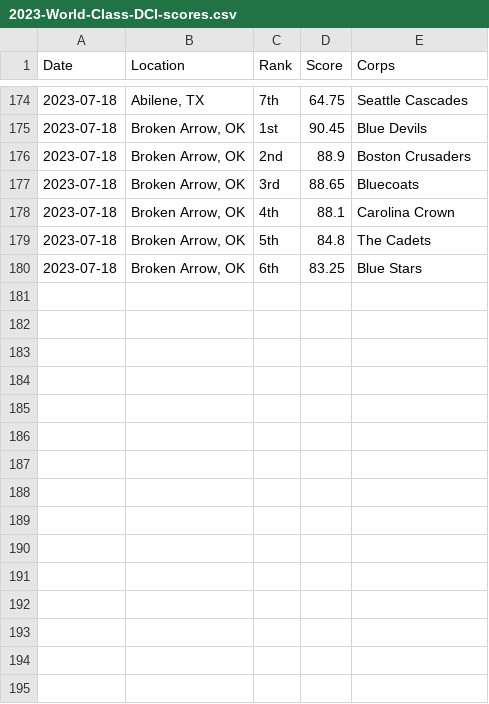
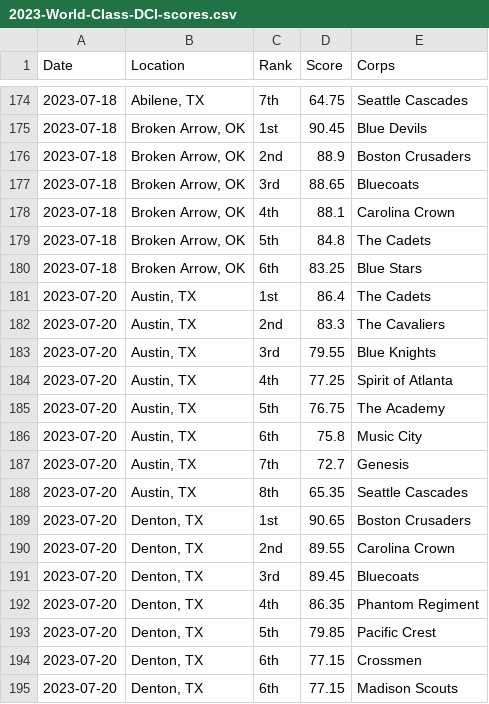
Before and after one commit to aggieed97/DCI-Data, a CSV file: data/2023-World-Class-DCI-scores.csv, drawn as a sheet; only a part is shown, gaps mark what is left out.

```diff
--- a/data/2023-World-Class-DCI-scores.csv
+++ b/data/2023-World-Class-DCI-scores.csv
@@ -180 +180,16 @@ Date,Location,Rank,Score,Corps
 2023-07-18,"Broken Arrow, OK",6th,83.25,Blue Stars
+2023-07-20,"Austin, TX",1st,86.4,The Cadets
+2023-07-20,"Austin, TX",2nd,83.3,The Cavaliers
+2023-07-20,"Austin, TX",3rd,79.55,Blue Knights
+2023-07-20,"Austin, TX",4th,77.25,Spirit of Atlanta
+2023-07-20,"Austin, TX",5th,76.75,The Academy
+2023-07-20,"Austin, TX",6th,75.8,Music City
+2023-07-20,"Austin, TX",7th,72.7,Genesis
+2023-07-20,"Austin, TX",8th,65.35,Seattle Cascades
+2023-07-20,"Denton, TX",1st,90.65,Boston Crusaders
+2023-07-20,"Denton, TX",2nd,89.55,Carolina Crown
+2023-07-20,"Denton, TX",3rd,89.45,Bluecoats
+2023-07-20,"Denton, TX",4th,86.35,Phantom Regiment
+2023-07-20,"Denton, TX",5th,79.85,Pacific Crest
+2023-07-20,"Denton, TX",6th,77.15,Crossmen
+2023-07-20,"Denton, TX",6th,77.15,Madison Scouts
```
Also changed, not shown: data/2023-DCI-Caption-Score-Recaps.csv.
